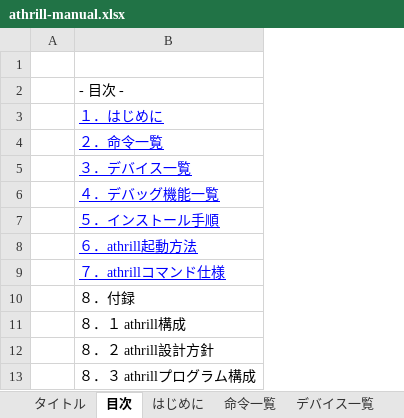
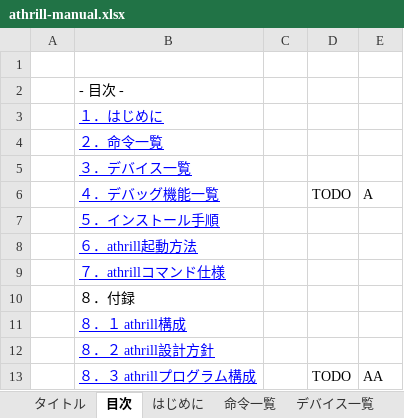
Before and after one commit to tmori/athrill, an Excel workbook: athrill-manual.xlsx, sheet 目次, drawn as a sheet; values as stored, in another font and other column widths than the file's, no borders; the diff names each change by its address in the sheet, - before the commit and + after, or states it on an @@ line.

```diff
--- a/athrill-manual.xlsx (sheet 目次)
+++ b/athrill-manual.xlsx (sheet 目次)
+column C, empty
+column D, rows 6-13: TODO |  |  |  |  |  |  | TODO
+column E, rows 6-13: A |  |  |  |  |  |  | AA
@@ B11:B13 underline: off → on, text colour: black → #0000FF @@
```
Also changed, not shown: sheet athrillコマンド仕様, sheet 付録, sheet athrillプログラム構成, other sheet tabs, charts or pictures, 6 other files.
